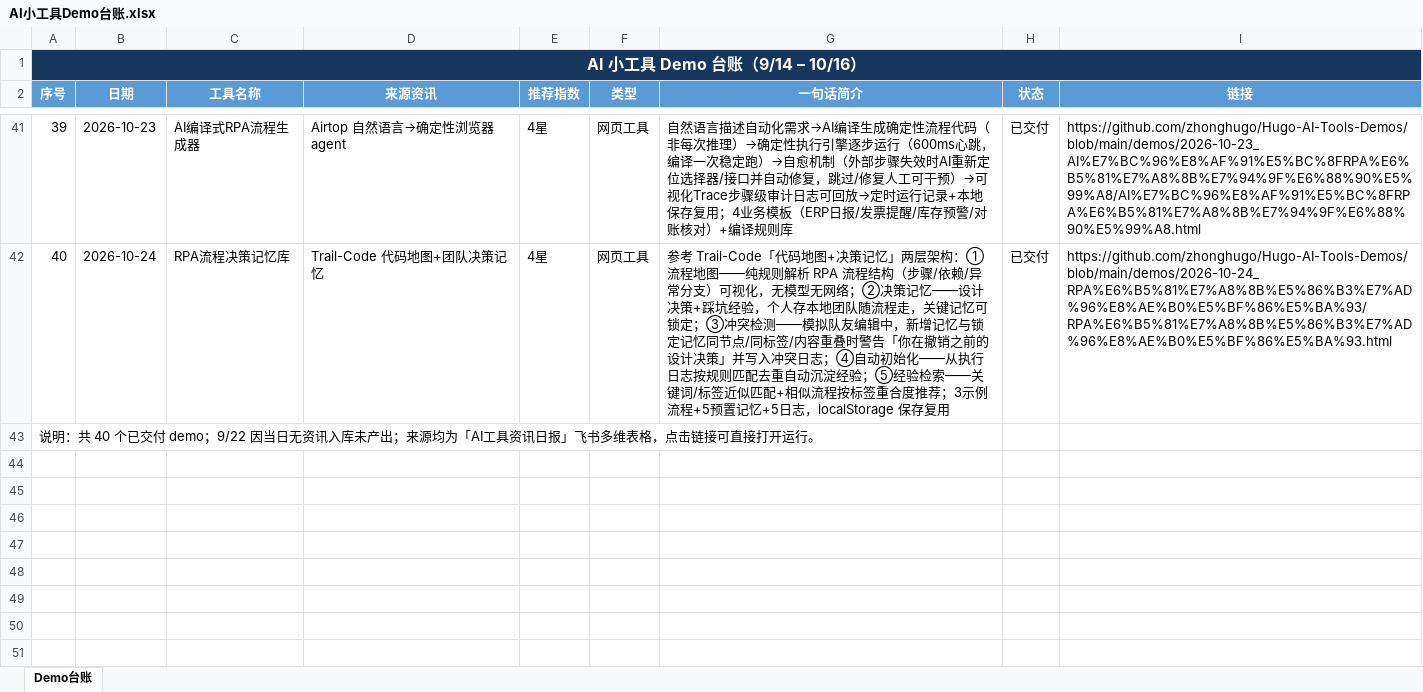
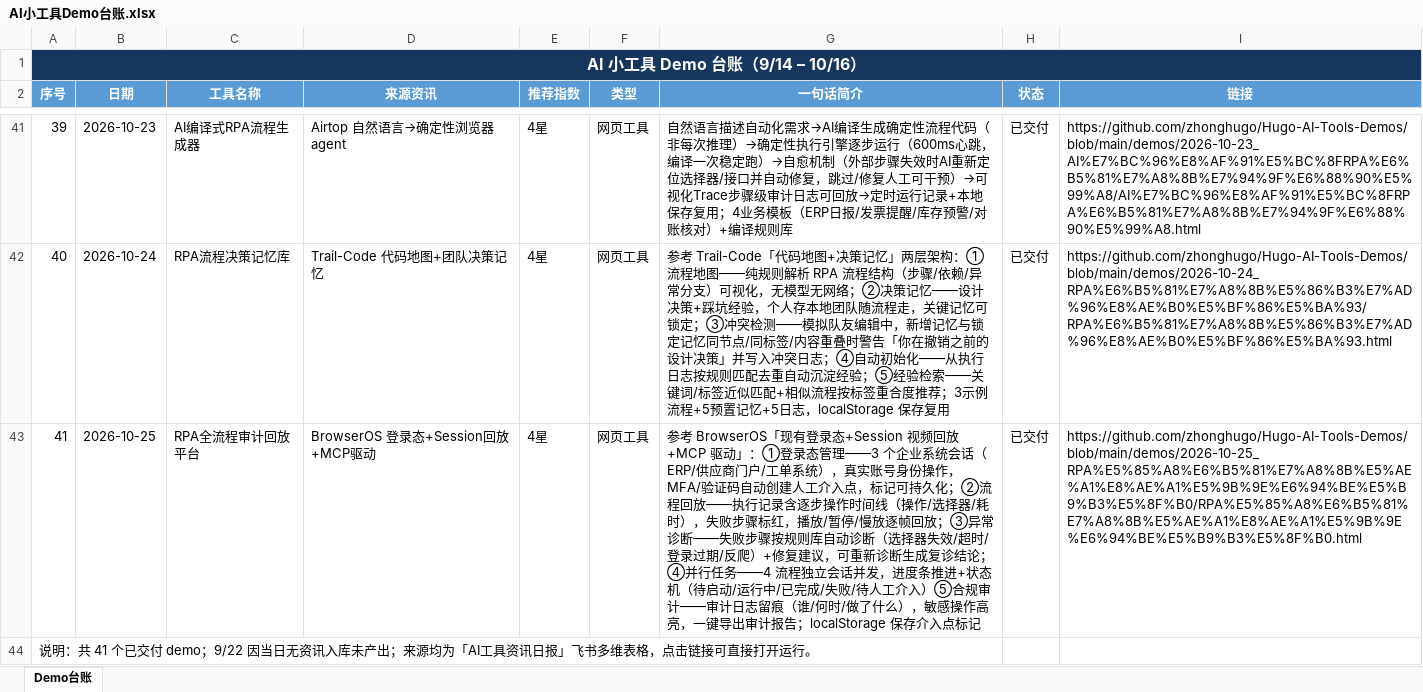
Before and after one commit to zhonghugo/Hugo-AI-Tools-Demos, an Excel workbook: demos/作品集总览/AI小工具Demo台账.xlsx, sheet Demo台账, drawn as a sheet; only a part is shown, gaps mark what is left out; values as stored, in another font and other column widths than the file's, no borders; addresses are those after the commit; the diff names each change by its address in the sheet, - before the commit and + after, or states it on an @@ line.

Commit message:
10/25 RPA全流程审计回放平台 demo

```diff
--- a/demos/作品集总览/AI小工具Demo台账.xlsx (sheet Demo台账)
+++ b/demos/作品集总览/AI小工具Demo台账.xlsx (sheet Demo台账)
+row 43: 41 | 2026-10-25 | RPA全流程审计回放平台 | BrowserOS 登录态+Session回放+MCP驱动 | 4星 | 网页工具 | 参考 BrowserOS「现有登录态+Session 视频回放+MCP 驱动」：①登录态管理——3 个企业系统会话（ERP/供应商门户/工单系统），真实账号身份操作，MFA/验证码自动创建人工介入点，标记可持久化；②流程回放——执行记录含逐步操作时间线（操作/选择器/耗时），失败步骤标红，播放/暂停/慢放逐帧回放；③异常诊断——失败步骤按规则库自动诊断（选择器失效/超时/登录过期/反爬）+修复建议，可重新诊断生成复诊结论；④并行任务——4 流程独立会话并发，进度条推进+状态机（待启动/运行中/已完成/失败/待人工介入）⑤合规审计——审计日志留痕（谁/何时/做了什么），敏感操作高亮，一键导出审计报告；localStorage 保存介入点标记 | 已交付 | https://github.com/zhonghugo/Hugo-AI-Tools-Demos/blob/main/demos/2026-10-25_RPA%E5%85%A8%E6%B5%81%E7%A8%8B%E5%AE%A1%E8%AE%A1%E5%9B%9E%E6%94%BE%E5%B9%B3%E5%8F%B0/RPA%E5%85%A8%E6%B5%81%E7%A8%8B%E5%AE%A1%E8%AE%A1%E5%9B%9E%E6%94%BE%E5%B9%B3%E5%8F%B0.html
@@ column A (序号) renumbered from row 44 down @@
```
Also changed, not shown: 4 other files.
